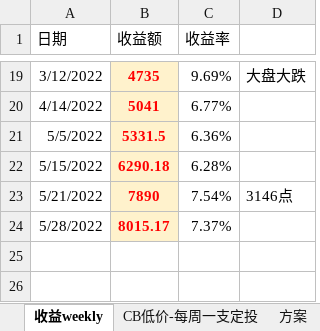
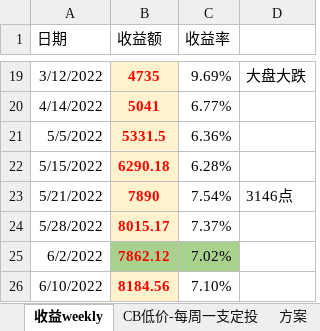
Before and after one commit to CBEB/CB, an Excel workbook: 2022/CB-M-week-lowPrice.xlsx, sheet 收益weekly, drawn as a sheet; only a part is shown, gaps mark what is left out; values as stored, in another font and other column widths than the file's, no borders; charts and pictures not drawn; the diff names each change by its address in the sheet, - before the commit and + after, or states it on an @@ line.

```diff
--- a/2022/CB-M-week-lowPrice.xlsx (sheet 收益weekly)
+++ b/2022/CB-M-week-lowPrice.xlsx (sheet 收益weekly)
+row 25: 6/2/2022 | 7862.12 | 7.02%
+row 26: 6/10/2022 | 8184.56 | 7.10%
```
Also changed, not shown: sheet CB低价-每周一支定投, sheet 方案, formulas that keep their value, charts or pictures.
